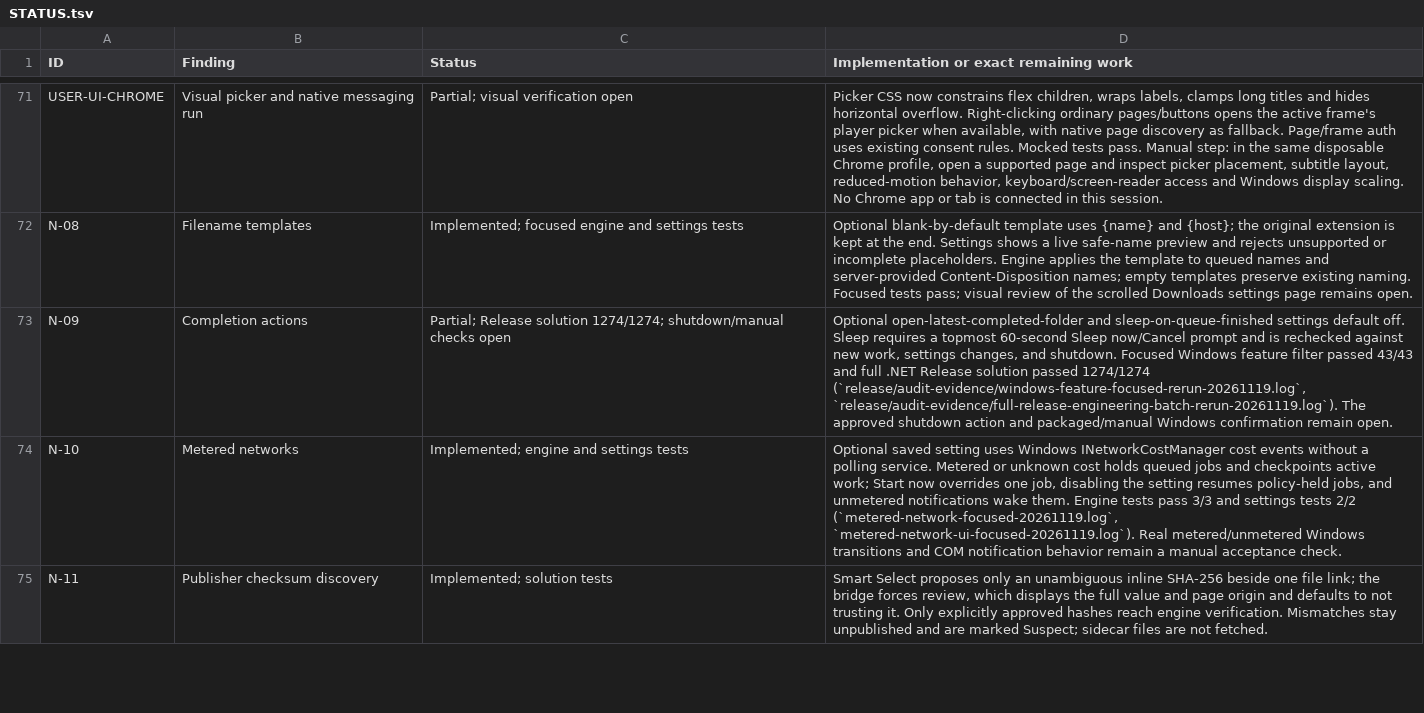
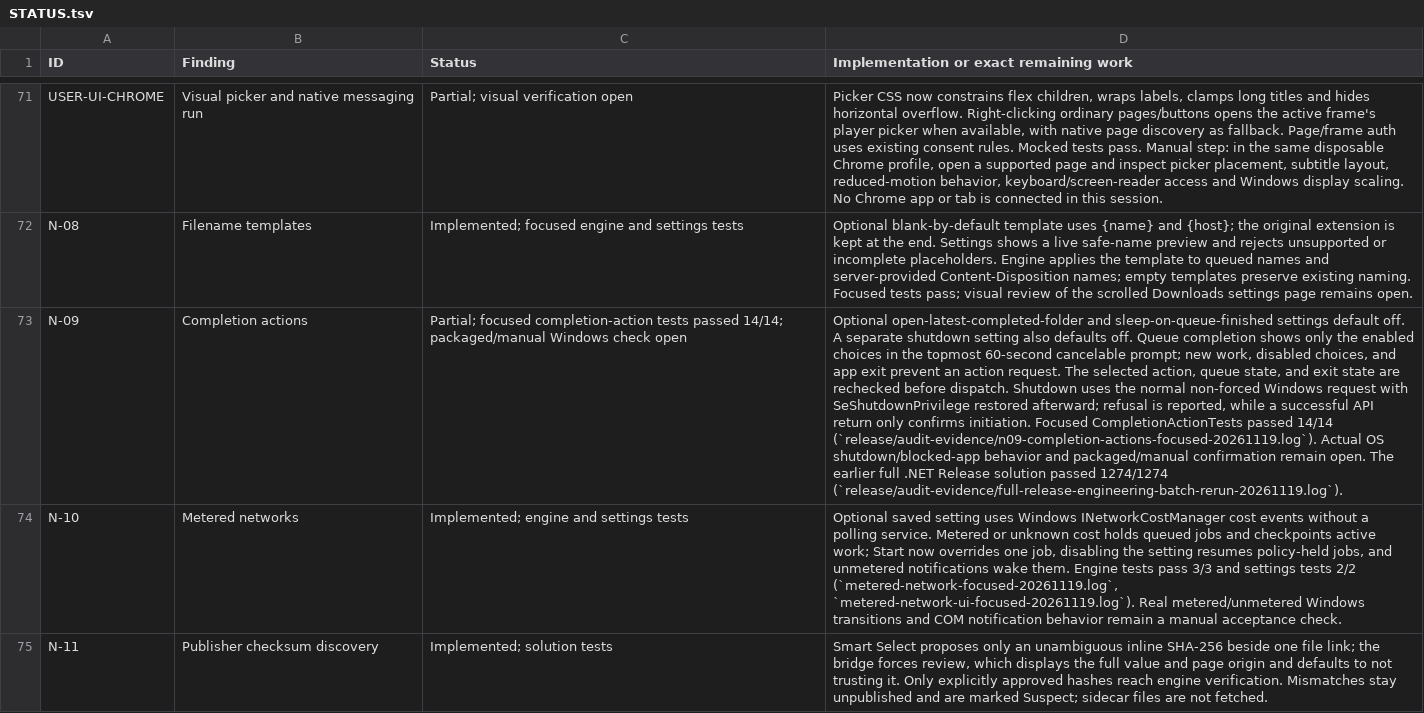
Before and after one commit to DarkOrbitWeaver/VESPER, a TSV file: DOCUMENTATION/STATUS.tsv, drawn as a sheet; only a part is shown, gaps mark what is left out; the diff names each change by its address in the sheet, - before the commit and + after, or states it on an @@ line.

Commit message:
add queue shutdown option

```diff
--- a/DOCUMENTATION/STATUS.tsv
+++ b/DOCUMENTATION/STATUS.tsv
-C73 (Status): Partial; Release solution 1274/1274; shutdown/manual checks open
+C73 (Status): Partial; focused completion-action tests passed 14/14; packaged/manual Windows check open
-D73: …default off. Sleep requires a topmost 60-second Sleep now/Cancel prompt and is rechecked against new work, settings changes, and shutdown. Focused Windows feature filter passed 43/43 and full .NET Release solution passed 1274/1274 (`release/audit-evidence/windows-feature-focused-rerun-20261119.log`, `release/audit-evidence/full-release-engineering-batch-rerun-20261119.log`). The approved shutdown action and packaged/manual Windows confirmation remain open.
+D73: …default off. A separate shutdown setting also defaults off. Queue completion shows only the enabled choices in the topmost 60-second cancelable prompt; new work, disabled choices, and app exit prevent an action request. The selected action, queue state, and exit state are rechecked before dispatch. Shutdown uses the normal non-forced Windows request with SeShutdownPrivilege restored afterward; refusal is reported, while a successful API return only confirms initiation. Focused CompletionActionTests passed 14/14 (`release/audit-evidence/n09-completion-actions-focused-20261119.log`). Actual OS shutdown/blocked-app behavior and packaged/manual confirmation remain open. The earlier full .NET Release solution passed 1274/1274 (`release/audit-evidence/full-release-engineering-batch-rerun-20261119.log`).
```
Also changed, not shown: 7 other files.
